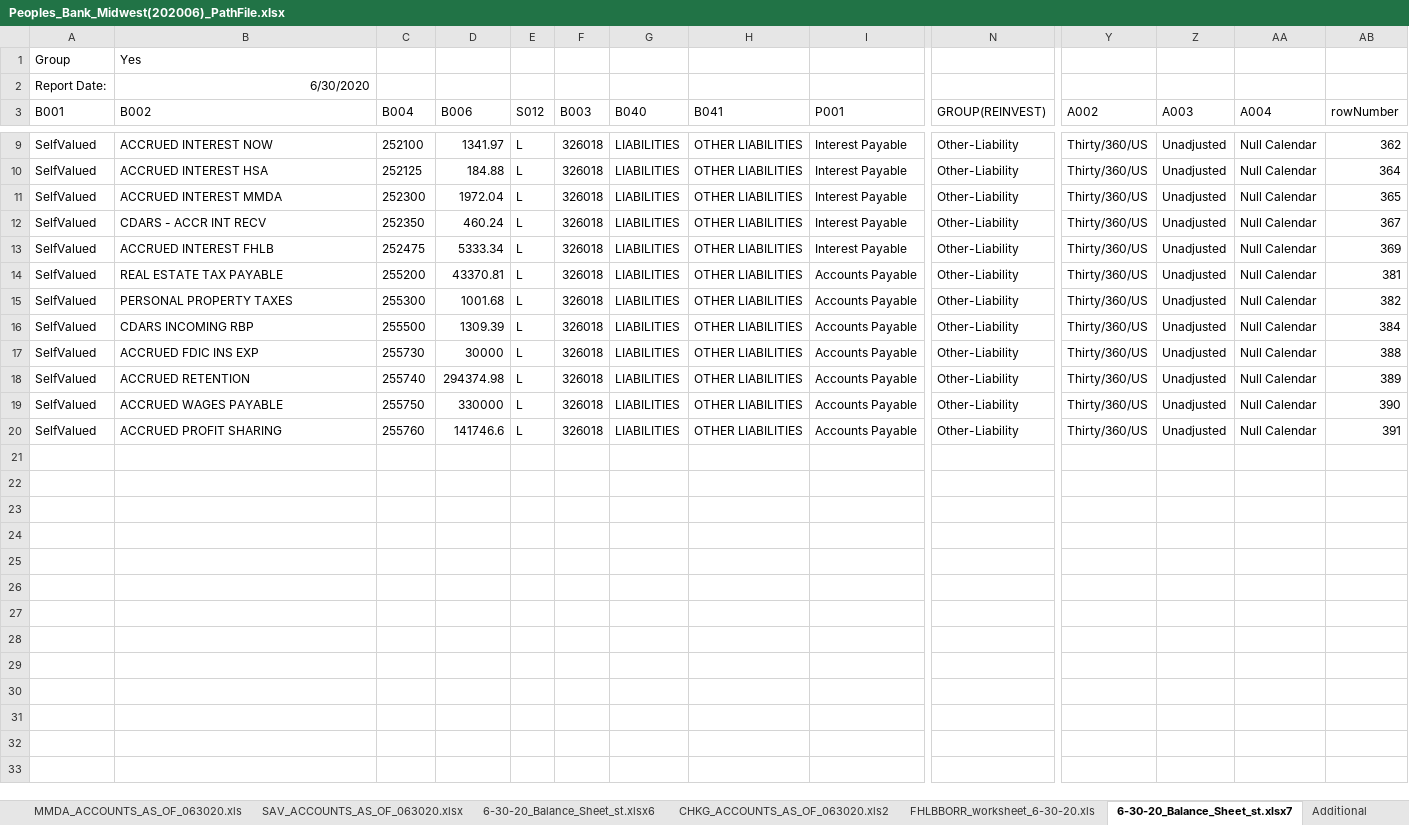
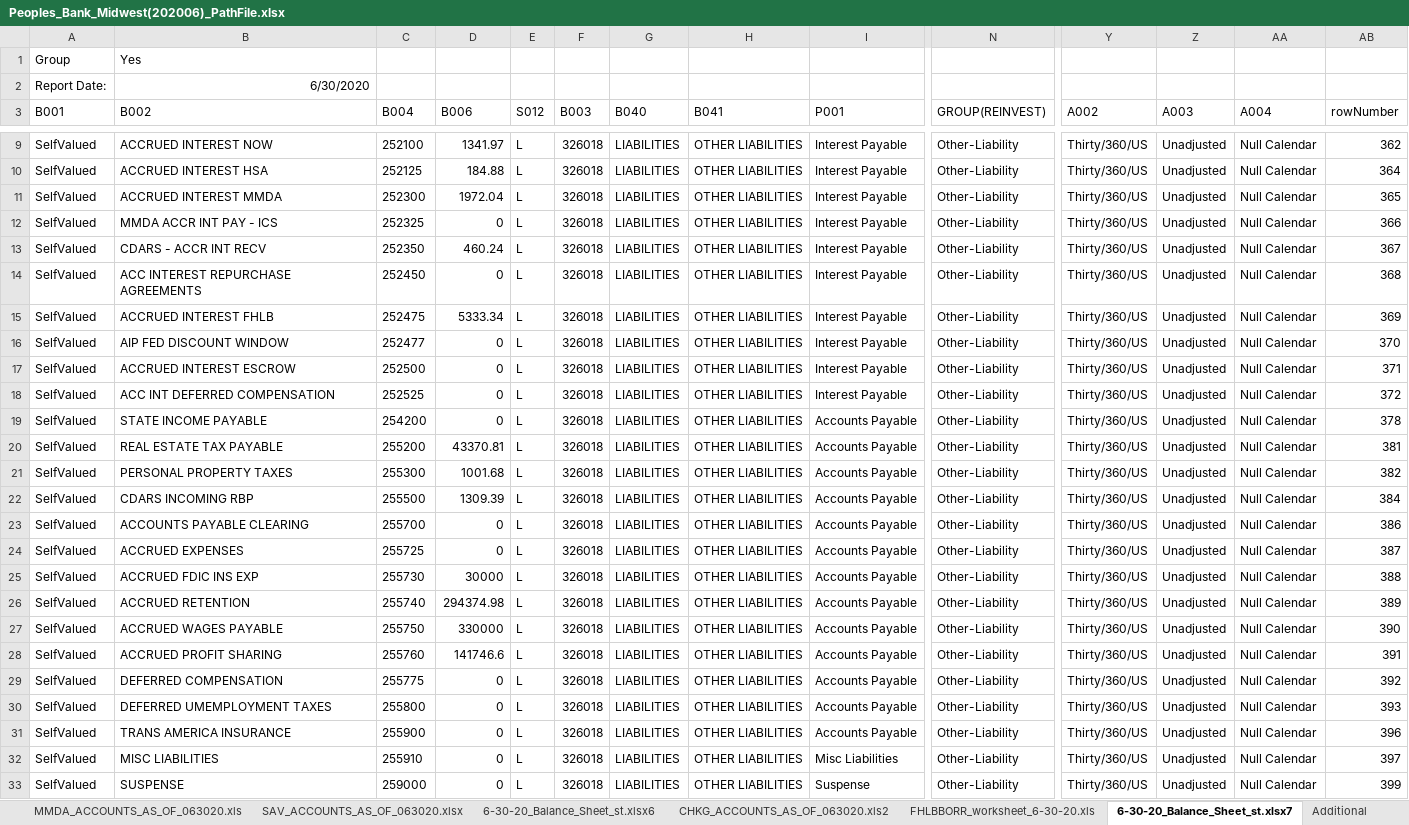
Before and after one commit to jasenliu/AutoTHCN, an Excel workbook: lib/report/benchmark_report/web14/smart_tool/Peoples_Bank_Midwest(202006)_PathFile.xlsx, sheet 6-30-20_Balance_Sheet_st.xlsx7, drawn as a sheet; only a part is shown, gaps mark what is left out; values as stored, in another font and other column widths than the file's, no borders; rows hold the shown columns only; the diff names each change by its address in the sheet, - before the commit and + after, or states it on an @@ line.

```diff
--- a/lib/report/benchmark_report/web14/smart_tool/Peoples_Bank_Midwest(202006)_PathFile.xlsx (sheet 6-30-20_Balance_Sheet_st.xlsx7)
+++ b/lib/report/benchmark_report/web14/smart_tool/Peoples_Bank_Midwest(202006)_PathFile.xlsx (sheet 6-30-20_Balance_Sheet_st.xlsx7)
+row 12: SelfValued | MMDA ACCR INT PAY - ICS | 252325 | 0 | L | 326018 | LIABILITIES | OTHER LIABILITIES | Interest Payable | Other-Liability | Thirty/360/US | Unadjusted | Null Calendar | 366
+row 14: SelfValued | ACC INTEREST REPURCHASE AGREEMENTS | 252450 | 0 | L | 326018 | LIABILITIES | OTHER LIABILITIES | Interest Payable | Other-Liability | Thirty/360/US | Unadjusted | Null Calendar | 368
+row 16: SelfValued | AIP FED DISCOUNT WINDOW | 252477 | 0 | L | 326018 | LIABILITIES | OTHER LIABILITIES | Interest Payable | Other-Liability | Thirty/360/US | Unadjusted | Null Calendar | 370
+row 17: SelfValued | ACCRUED INTEREST ESCROW | 252500 | 0 | L | 326018 | LIABILITIES | OTHER LIABILITIES | Interest Payable | Other-Liability | Thirty/360/US | Unadjusted | Null Calendar | 371
+row 18: SelfValued | ACC INT DEFERRED COMPENSATION | 252525 | 0 | L | 326018 | LIABILITIES | OTHER LIABILITIES | Interest Payable | Other-Liability | Thirty/360/US | Unadjusted | Null Calendar | 372
+row 19: SelfValued | STATE INCOME PAYABLE | 254200 | 0 | L | 326018 | LIABILITIES | OTHER LIABILITIES | Accounts Payable | Other-Liability | Thirty/360/US | Unadjusted | Null Calendar | 378
+row 23: SelfValued | ACCOUNTS PAYABLE CLEARING | 255700 | 0 | L | 326018 | LIABILITIES | OTHER LIABILITIES | Accounts Payable | Other-Liability | Thirty/360/US | Unadjusted | Null Calendar | 386
+row 24: SelfValued | ACCRUED EXPENSES | 255725 | 0 | L | 326018 | LIABILITIES | OTHER LIABILITIES | Accounts Payable | Other-Liability | Thirty/360/US | Unadjusted | Null Calendar | 387
+row 29: SelfValued | DEFERRED COMPENSATION | 255775 | 0 | L | 326018 | LIABILITIES | OTHER LIABILITIES | Accounts Payable | Other-Liability | Thirty/360/US | Unadjusted | Null Calendar | 392
+row 30: SelfValued | DEFERRED UMEMPLOYMENT TAXES | 255800 | 0 | L | 326018 | LIABILITIES | OTHER LIABILITIES | Accounts Payable | Other-Liability | Thirty/360/US | Unadjusted | Null Calendar | 393
+row 31: SelfValued | TRANS AMERICA INSURANCE | 255900 | 0 | L | 326018 | LIABILITIES | OTHER LIABILITIES | Accounts Payable | Other-Liability | Thirty/360/US | Unadjusted | Null Calendar | 396
+row 32: SelfValued | MISC LIABILITIES | 255910 | 0 | L | 326018 | LIABILITIES | OTHER LIABILITIES | Misc Liabilities | Other-Liability | Thirty/360/US | Unadjusted | Null Calendar | 397
+row 33: SelfValued | SUSPENSE | 259000 | 0 | L | 326018 | LIABILITIES | OTHER LIABILITIES | Suspense | Other-Liability | Thirty/360/US | Unadjusted | Null Calendar | 399
```
Also changed, not shown: sheet CHKG_ACCOUNTS_AS_OF_063020.xls, sheet 6-30-20_Balance_Sheet_st.xlsx4, sheet 6-30-20_Balance_Sheet_st.xlsx, sheet 6-30-20_Balance_Sheet_st.xlsx6, sheet SAV_ACCOUNTS_AS_OF_063020.xlsx, sheet MMDA_ACCOUNTS_AS_OF_063020.xls, lib/report/benchmark_report/web14/smart_tool/1St_Capital_Bank(201809)_PathFile.xlsx, lib/report/benchmark_report/web14/smart_tool/1St_Colonial_Community_Bank(201809)_PathFile.xlsx, 5 other files.
